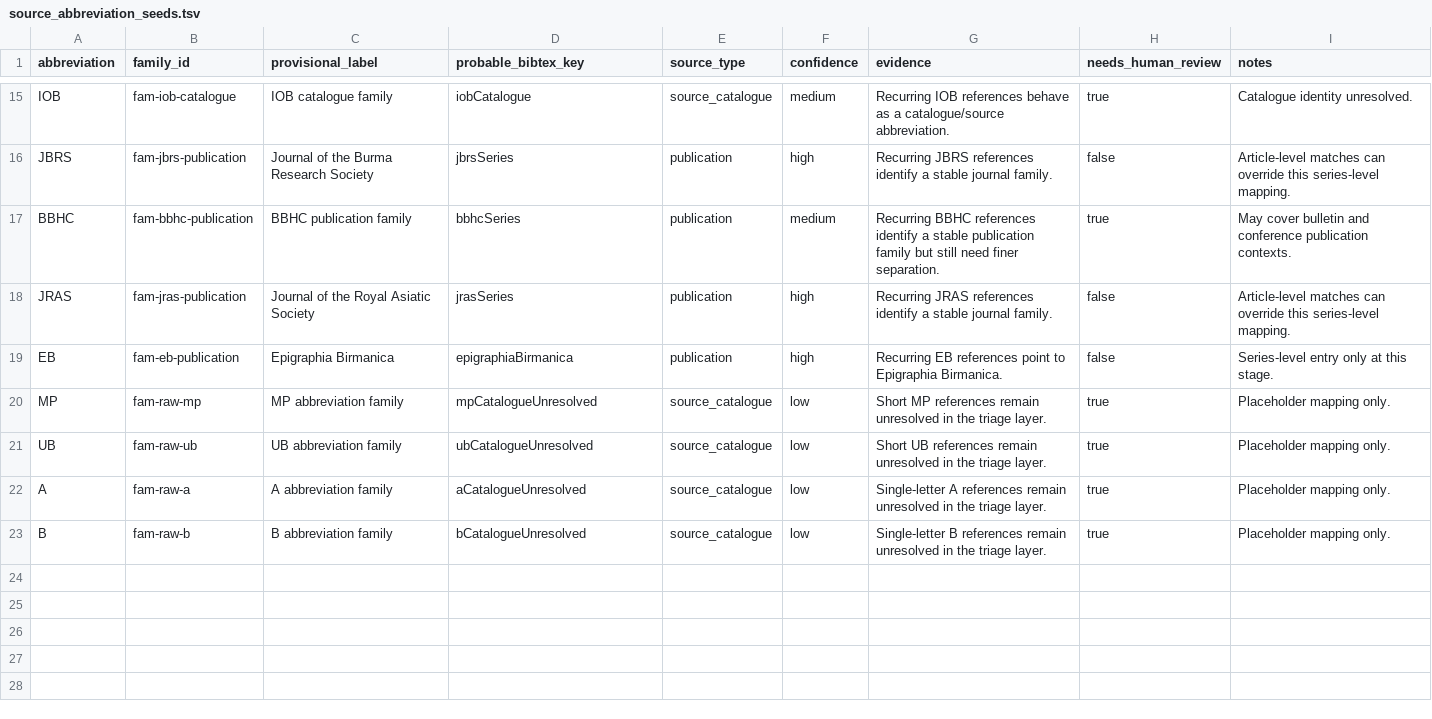
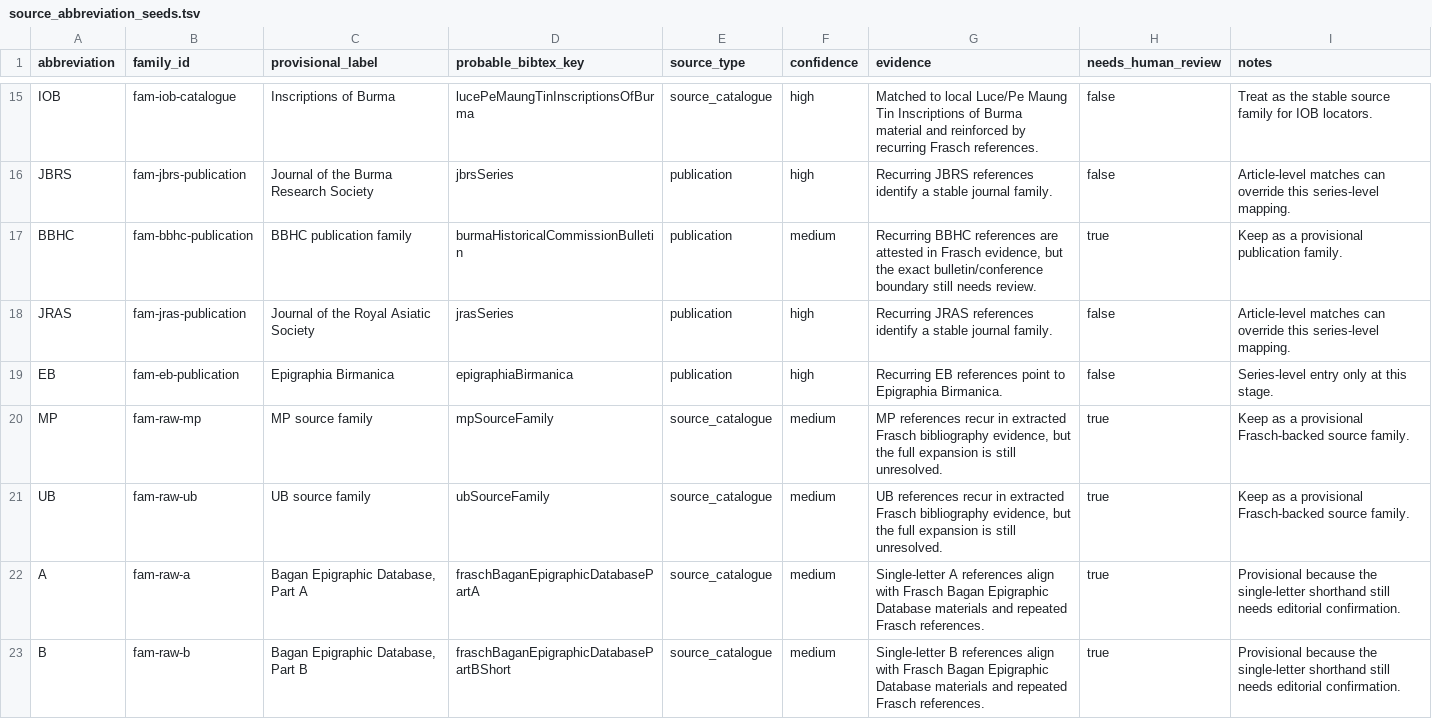
Before and after one commit to nh36/BurmeseCorpus, a TSV file: data/working/bibliography/bibtex_authority/source_abbreviation_seeds.tsv, drawn as a sheet; only a part is shown, gaps mark what is left out; the diff covers the shown part only; the diff names each change by its address in the sheet, - before the commit and + after, or states it on an @@ line.

```diff
--- a/data/working/bibliography/bibtex_authority/source_abbreviation_seeds.tsv
+++ b/data/working/bibliography/bibtex_authority/source_abbreviation_seeds.tsv
-C15 (provisional_label): IOB catalogue family
+C15 (provisional_label): Inscriptions of Burma
-D15 (probable_bibtex_key): iobCatalogue
+D15 (probable_bibtex_key): lucePeMaungTinInscriptionsOfBurma
-F15 (confidence): medium
+F15 (confidence): high
-G15 (evidence): Recurring IOB references behave as a catalogue/source abbreviation.
+G15 (evidence): Matched to local Luce/Pe Maung Tin Inscriptions of Burma material and reinforced by recurring Frasch references.
-H15 (needs_human_review): true
+H15 (needs_human_review): false
-I15 (notes): Catalogue identity unresolved.
+I15 (notes): Treat as the stable source family for IOB locators.
-D17 (probable_bibtex_key): bbhcSeries
+D17 (probable_bibtex_key): burmaHistoricalCommissionBulletin
-G17 (evidence): …BBHC references identify a stable publication family but still need finer separation.
+G17 (evidence): …BBHC references are attested in Frasch evidence, but the exact bulletin/conference boundary still needs review.
-I17 (notes): May cover bulletin and conference publication contexts.
+I17 (notes): Keep as a provisional publication family.
-C20 (provisional_label): MP abbreviation family
+C20 (provisional_label): MP source family
-D20 (probable_bibtex_key): mpCatalogueUnresolved
+D20 (probable_bibtex_key): mpSourceFamily
-F20:F23 (confidence): low
+F20:F23 (confidence): medium
-G20 (evidence): Short MP references remain unresolved in the triage layer.
+G20 (evidence): MP references recur in extracted Frasch bibliography evidence, but the full expansion is still unresolved.
-I20:I21 (notes): Placeholder mapping only.
+I20:I21 (notes): Keep as a provisional Frasch-backed source family.
-C21 (provisional_label): UB abbreviation family
+C21 (provisional_label): UB source family
-D21 (probable_bibtex_key): ubCatalogueUnresolved
+D21 (probable_bibtex_key): ubSourceFamily
-G21 (evidence): Short UB references remain unresolved in the triage layer.
+G21 (evidence): UB references recur in extracted Frasch bibliography evidence, but the full expansion is still unresolved.
-C22 (provisional_label): A abbreviation family
+C22 (provisional_label): Bagan Epigraphic Database, Part A
-D22 (probable_bibtex_key): aCatalogueUnresolved
+D22 (probable_bibtex_key): fraschBaganEpigraphicDatabasePartA
-G22 (evidence): …A references remain unresolved in the triage layer.
+G22 (evidence): …A references align with Frasch Bagan Epigraphic Database materials and repeated Frasch references.
-I22:I23 (notes): Placeholder mapping only.
+I22:I23 (notes): Provisional because the single-letter shorthand still needs editorial confirmation.
-C23 (provisional_label): B abbreviation family
+C23 (provisional_label): Bagan Epigraphic Database, Part B
-D23 (probable_bibtex_key): bCatalogueUnresolved
+D23 (probable_bibtex_key): fraschBaganEpigraphicDatabasePartBShort
-G23 (evidence): …B references remain unresolved in the triage layer.
+G23 (evidence): …B references align with Frasch Bagan Epigraphic Database materials and repeated Frasch references.
```
Also changed, not shown: 32 edited cells elsewhere in this file, data/working/bibliography/bibtex_authority/raw_reference_to_bibtex.tsv, 27 other files.
